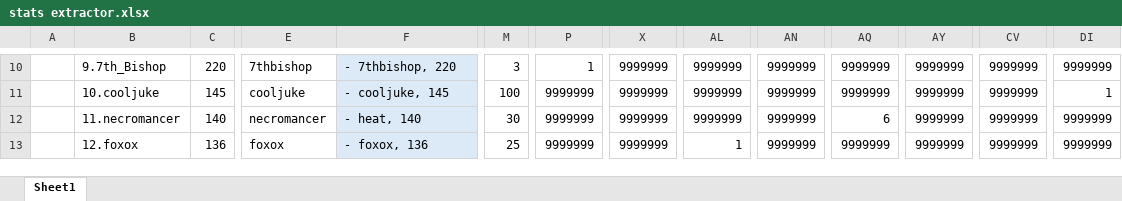
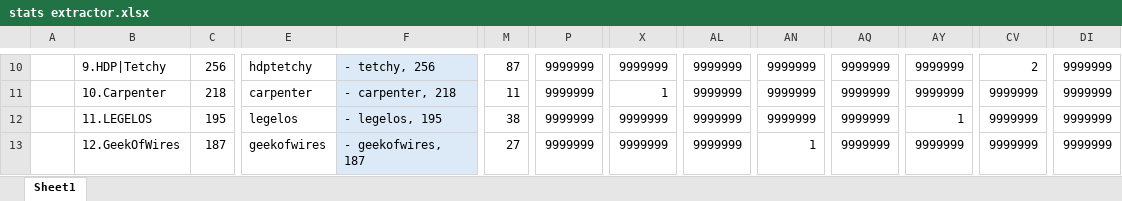
Before and after one commit to foxox/Foxox-T2-Player-Ratings, an Excel workbook: stats extractor.xlsx, sheet Sheet1, drawn as a sheet; only a part is shown, gaps mark what is left out; values as stored, in another font and other column widths than the file's, no borders; the diff covers the shown part only; the diff names each change by its address in the sheet, - before the commit and + after, or states it on an @@ line.

```diff
--- a/stats extractor.xlsx (sheet Sheet1)
+++ b/stats extractor.xlsx (sheet Sheet1)
-B10: 9.7th_Bishop
+B10: 9.HDP|Tetchy
-C10: 220
+C10: 256
-E10: 7thbishop
+E10: hdptetchy
-F10: - 7thbishop, 220
+F10: - tetchy, 256
-M10: 3
+M10: 87
-P10: 1
+P10: 9999999
-CV10: 9999999
+CV10: 2
-B11: 10.cooljuke
+B11: 10.Carpenter
-C11: 145
+C11: 218
-E11: cooljuke
+E11: carpenter
-F11: - cooljuke, 145
+F11: - carpenter, 218
-M11: 100
+M11: 11
-X11: 9999999
+X11: 1
-DI11: 1
+DI11: 9999999
-B12: 11.necromancer
+B12: 11.LEGELOS
-C12: 140
+C12: 195
-E12: necromancer
+E12: legelos
-F12: - heat, 140
+F12: - legelos, 195
-M12: 30
+M12: 38
-AQ12: 6
+AQ12: 9999999
-AY12: 9999999
+AY12: 1
-B13: 12.foxox
+B13: 12.GeekOfWires
-C13: 136
+C13: 187
-E13: foxox
+E13: geekofwires
-F13: - foxox, 136
+F13: - geekofwires, 187
-M13: 25
+M13: 27
-AL13: 1
+AL13: 9999999
-AN13: 9999999
+AN13: 1
```
Also changed, not shown: 1154 edited cells elsewhere in this sheet, 18 other files.
